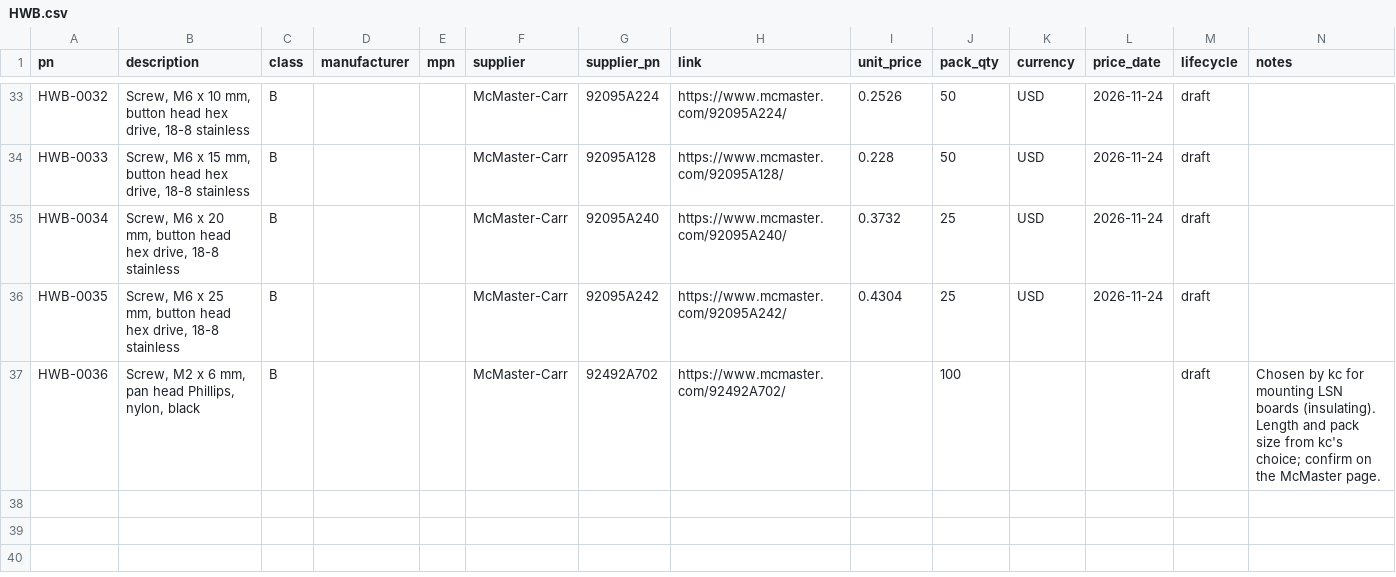
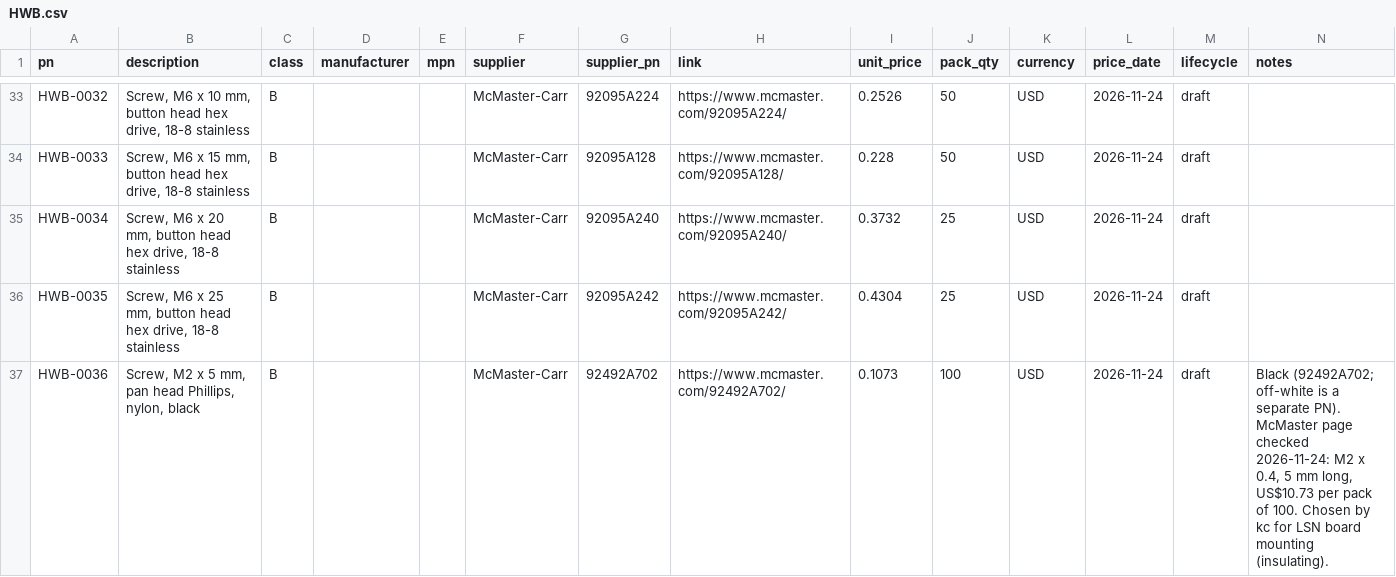
Before and after one commit to kelvinchow23/minimal-qms-ots-library, a CSV file: parts/HWB.csv, drawn as a sheet; only a part is shown, gaps mark what is left out.

```diff
--- a/parts/HWB.csv
+++ b/parts/HWB.csv
@@ -36,2 +36,2 @@ HWB-0034,"Screw, M6 x 20 mm, button head hex drive, 18-8 stainless",B,,,McMaster
 HWB-0035,"Screw, M6 x 25 mm, button head hex drive, 18-8 stainless",B,,,McMaster-Carr,92095A242,https://www.mcmaster.com/92095A242/,0.4304,25,USD,2026-11-24,draft,
-HWB-0036,"Screw, M2 x 6 mm, pan head Phillips, nylon, black",B,,,McMaster-Carr,92492A702,https://www.mcmaster.com/92492A702/,,100,,,draft,Chosen by kc for mounting LSN boards (insulating). Length and pack size from kc's choice; confirm on the McMaster page.
+HWB-0036,"Screw, M2 x 5 mm, pan head Phillips, nylon, black",B,,,McMaster-Carr,92492A702,https://www.mcmaster.com/92492A702/,0.1073,100,USD,2026-11-24,draft,"Black (92492A702; off-white is a separate PN). McMaster page checked 2026-11-24: M2 x 0.4, 5 mm long, US$10.73 per pack of 100. Chosen by kc for LSN board mounting (insulating)."
```
